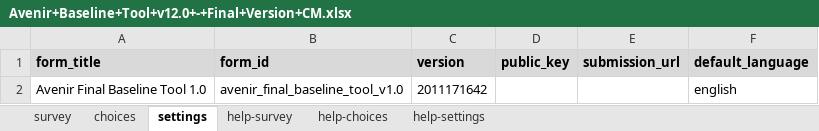
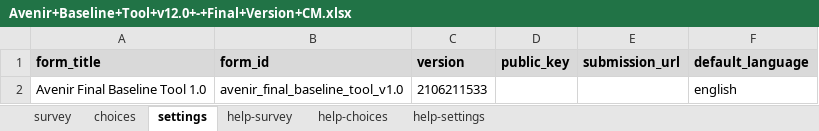
Before and after one commit to Abson-dev/ISRA-RNU, an Excel workbook: Project report/Ouputs/ODK/Avenir+Baseline+Tool+v12.0+-+Final+Version+CM.xlsx, sheet settings, drawn as a sheet; values as stored, in another font and other column widths than the file's, no borders; the diff names each change by its address in the sheet, - before the commit and + after, or states it on an @@ line.

Commit message:
Update Avenir+Baseline+Tool+v12.0+-+Final+Version+CM.xlsx

```diff
--- a/Project report/Ouputs/ODK/Avenir+Baseline+Tool+v12.0+-+Final+Version+CM.xlsx (sheet settings)
+++ b/Project report/Ouputs/ODK/Avenir+Baseline+Tool+v12.0+-+Final+Version+CM.xlsx (sheet settings)
-C2 (version): 2011171642
+C2 (version): 2106211533
```
